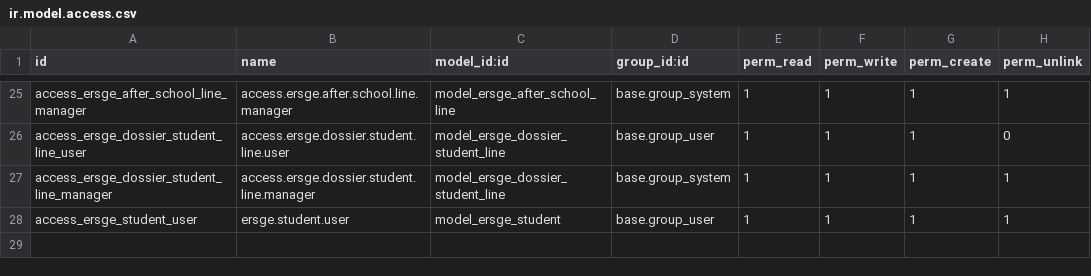
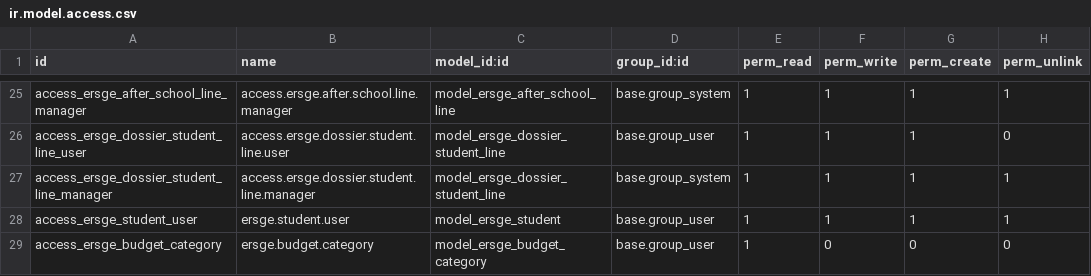
Before and after one commit to Massongy/ersge, a CSV file: extra_addons/addons_custom/ersge_portal_ecolage/security/ir.model.access.csv, drawn as a sheet; only a part is shown, gaps mark what is left out; the diff names each change by its address in the sheet, - before the commit and + after, or states it on an @@ line.

Commit message:
tableau budget avec les catégories ok

```diff
--- a/extra_addons/addons_custom/ersge_portal_ecolage/security/ir.model.access.csv
+++ b/extra_addons/addons_custom/ersge_portal_ecolage/security/ir.model.access.csv
+row 29: access_ersge_budget_category | ersge.budget.category | model_ersge_budget_category | base.group_user | 1 | 0 | 0 | 0
```
Also changed, not shown: 7 other files.
